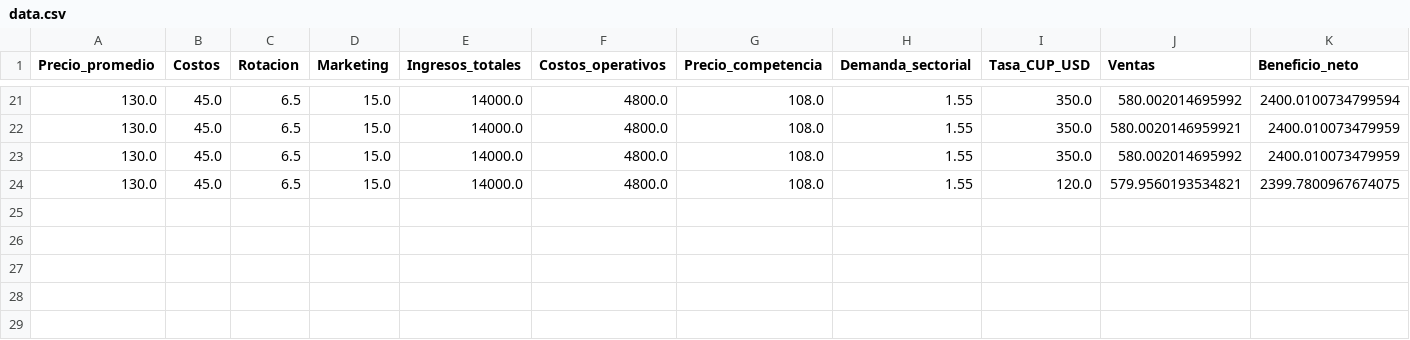
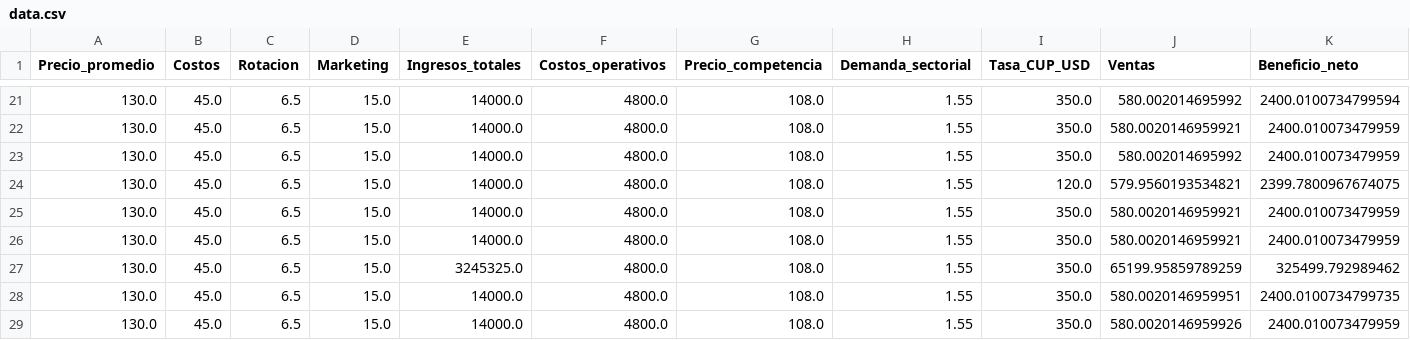
Before and after one commit to yossTheDev/predictive-cmi, a CSV file: data.csv, drawn as a sheet; only a part is shown, gaps mark what is left out; rows hold the shown columns only; the diff names each change by its address in the sheet, - before the commit and + after, or states it on an @@ line.

```diff
--- a/data.csv
+++ b/data.csv
+row 25: 130.0 | 45.0 | 6.5 | 15.0 | 14000.0 | 4800.0 | 108.0 | 1.55 | 350.0 | 580.0020146959921 | 2400.010073479959
+row 26: 130.0 | 45.0 | 6.5 | 15.0 | 14000.0 | 4800.0 | 108.0 | 1.55 | 350.0 | 580.0020146959921 | 2400.010073479959
+row 27: 130.0 | 45.0 | 6.5 | 15.0 | 3245325.0 | 4800.0 | 108.0 | 1.55 | 350.0 | 65199.95859789259 | 325499.792989462
+row 28: 130.0 | 45.0 | 6.5 | 15.0 | 14000.0 | 4800.0 | 108.0 | 1.55 | 350.0 | 580.0020146959951 | 2400.0100734799735
+row 29: 130.0 | 45.0 | 6.5 | 15.0 | 14000.0 | 4800.0 | 108.0 | 1.55 | 350.0 | 580.0020146959926 | 2400.010073479959
```
Also changed, not shown: 3 other files.
